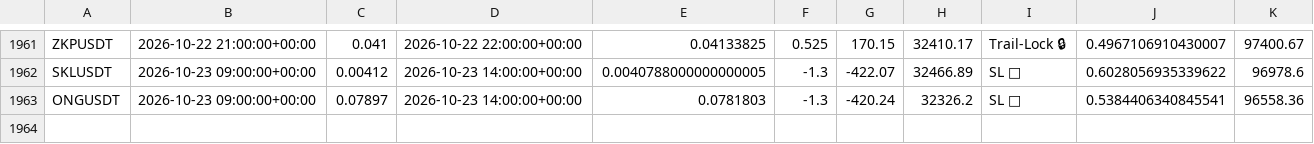
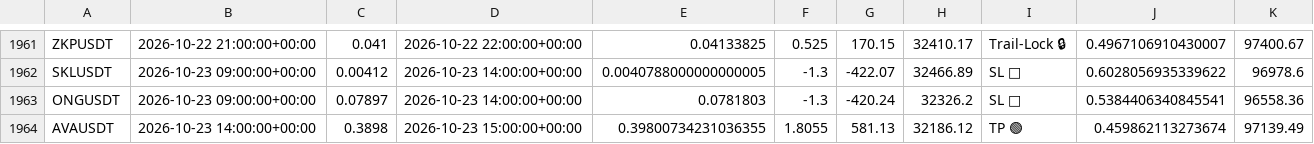
Before and after one commit to tlal1000666-ux/wurfect, a CSV file: trades_log.csv, drawn as a sheet; only a part is shown, gaps mark what is left out; the diff names each change by its address in the sheet, - before the commit and + after, or states it on an @@ line.

```diff
--- a/trades_log.csv
+++ b/trades_log.csv
+row 1964: AVAUSDT | 2026-10-23 14:00:00+00:00 | 0.3898 | 2026-10-23 15:00:00+00:00 | 0.39800734231036355 | 1.8055 | 581.13 | 32186.12 | TP 🟢 | 0.459862113273674 | 97139.49
```
Also changed, not shown: shadow_trades_log.csv, 1 other file.
